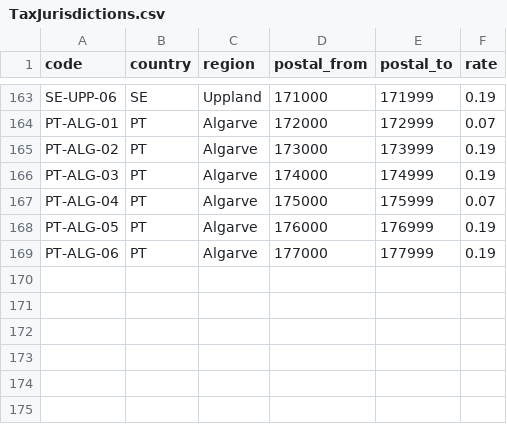
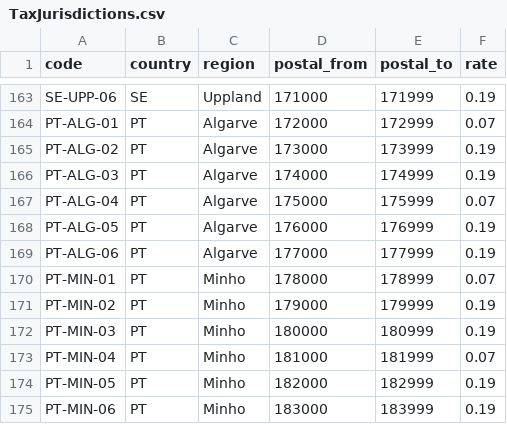
Before and after one commit to aidmsu/performance-anomalies, a CSV file: src/Storefront/Resources/TaxJurisdictions.csv, drawn as a sheet; only a part is shown, gaps mark what is left out.

```diff
--- a/src/Storefront/Resources/TaxJurisdictions.csv
+++ b/src/Storefront/Resources/TaxJurisdictions.csv
@@ -169 +169,7 @@ PT-ALG-05,PT,Algarve,176000,176999,0.19
 PT-ALG-06,PT,Algarve,177000,177999,0.19
+PT-MIN-01,PT,Minho,178000,178999,0.07
+PT-MIN-02,PT,Minho,179000,179999,0.19
+PT-MIN-03,PT,Minho,180000,180999,0.19
+PT-MIN-04,PT,Minho,181000,181999,0.07
+PT-MIN-05,PT,Minho,182000,182999,0.19
+PT-MIN-06,PT,Minho,183000,183999,0.19
```
